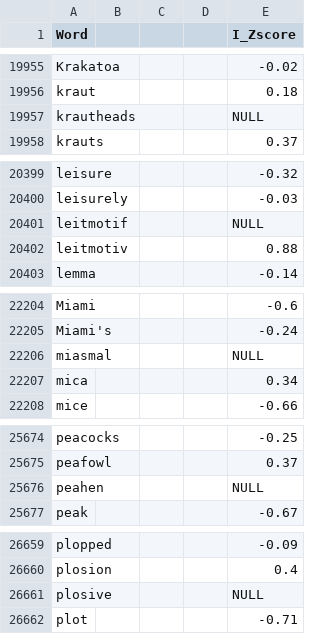
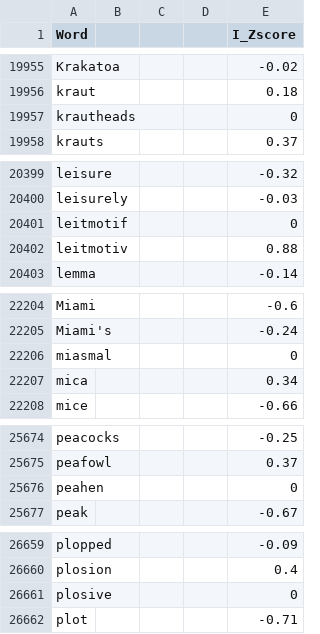
Before and after one commit to Aum8/Expert-analyser, a CSV file: Data/j.csv, drawn as a sheet; only a part is shown, gaps mark what is left out; the diff covers the shown part only.

```diff
--- a/Data/j.csv
+++ b/Data/j.csv
@@ -19956,3 +19956,3 @@ Krakatoa,,,,-0.02
 kraut,,,,0.18
-krautheads,,,,NULL
+krautheads,,,,0
 krauts,,,,0.37
@@ -20400,3 +20400,3 @@ leisure,,,,-0.32
 leisurely,,,,-0.03
-leitmotif,,,,NULL
+leitmotif,,,,0
 leitmotiv,,,,0.88
@@ -22205,3 +22205,3 @@ Miami,,,,-0.6
 Miami's,,,,-0.24
-miasmal,,,,NULL
+miasmal,,,,0
 mica,,,,0.34
@@ -25675,3 +25675,3 @@ peacocks,,,,-0.25
 peafowl,,,,0.37
-peahen,,,,NULL
+peahen,,,,0
 peak,,,,-0.67
@@ -26660,3 +26660,3 @@ plopped,,,,-0.09
 plosion,,,,0.4
-plosive,,,,NULL
+plosive,,,,0
 plot,,,,-0.71
```
Also changed, not shown: 12 edited cells elsewhere in this file.
